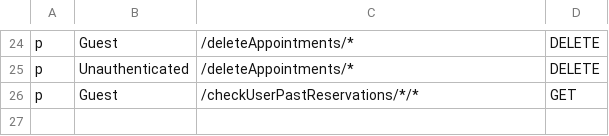
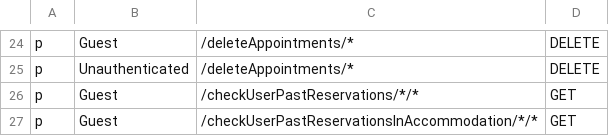
Before and after one commit to flower0408/Airbnb-Project, a CSV file: Airbnb-Backend/reservations_service/policy.csv, drawn as a sheet; only a part is shown, gaps mark what is left out.

```diff
--- a/Airbnb-Backend/reservations_service/policy.csv
+++ b/Airbnb-Backend/reservations_service/policy.csv
@@ -26 +26,2 @@ p, Unauthenticated, /deleteAppointments/*, DELETE
 p, Guest, /checkUserPastReservations/*/*, GET
+p, Guest, /checkUserPastReservationsInAccommodation/*/*, GET
```
Also changed, not shown: 14 other files.
